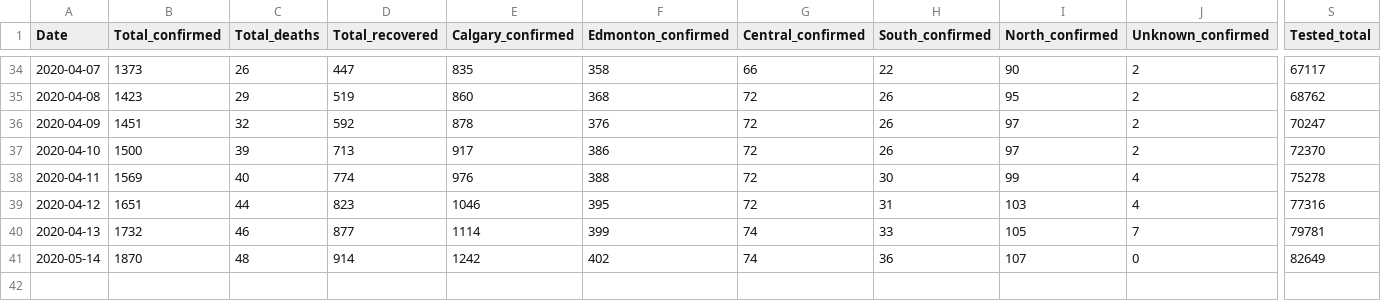
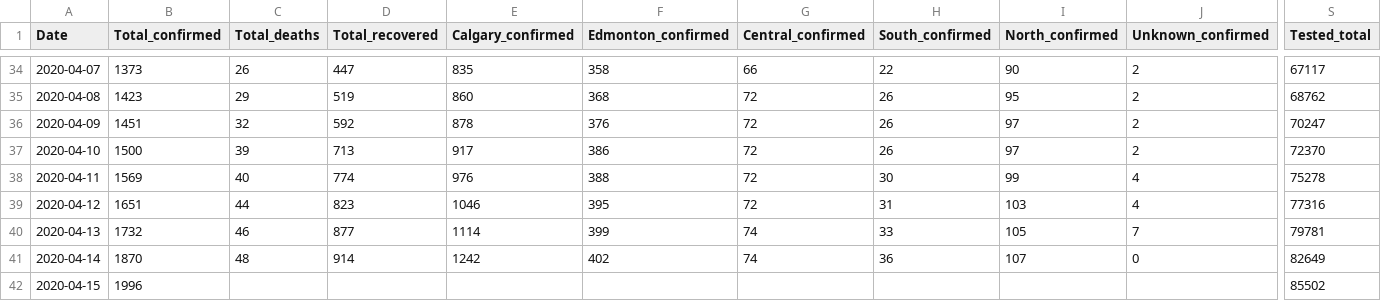
Before and after one commit to analythium/covid-19, a CSV file: data/covid-19-canada-alberta.csv, drawn as a sheet; only a part is shown, gaps mark what is left out; rows hold the shown columns only; the diff names each change by its address in the sheet, - before the commit and + after, or states it on an @@ line.

Commit message:
Update covid-19-canada-alberta.csv

```diff
--- a/data/covid-19-canada-alberta.csv
+++ b/data/covid-19-canada-alberta.csv
-A41 (Date): 2020-05-14
+A41 (Date): 2020-04-14
+row 42: 2020-04-15 | 1996 |  |  |  |  |  |  |  |  | 85502
```
